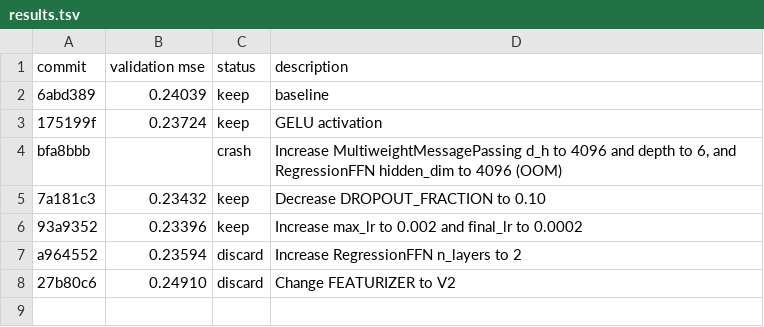
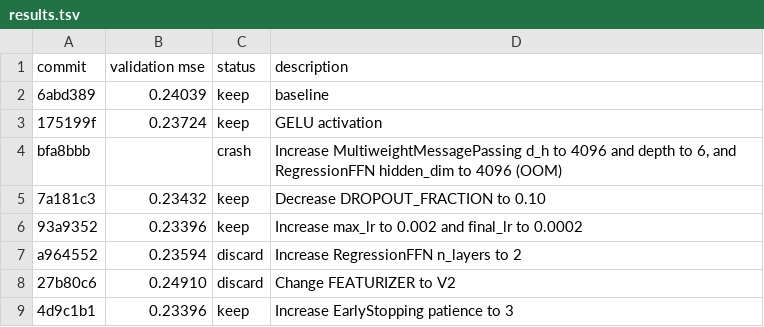
Before and after one commit to JacksonBurns/how-to-train-your-chemeleon, a TSV file: results.tsv, drawn as a sheet.

Commit message:
feat: Record increased EarlyStopping patience experiment results

```diff
--- a/results.tsv
+++ b/results.tsv
@@ -8 +8,2 @@ a964552	0.23594	discard	Increase RegressionFFN n_layers to 2
 27b80c6	0.24910	discard	Change FEATURIZER to V2
+4d9c1b1	0.23396	keep	Increase EarlyStopping patience to 3
```
